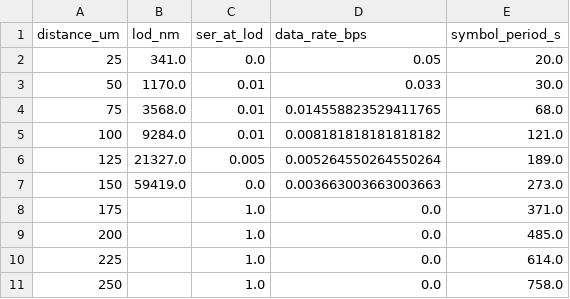
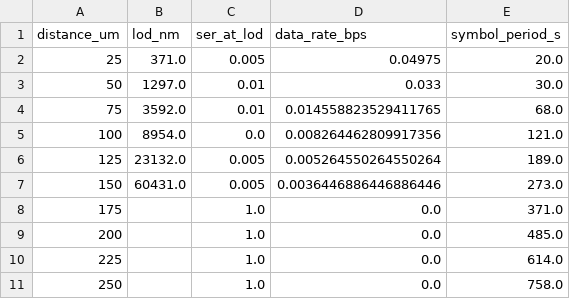
Before and after one commit to athan614/MCvD_Simulator-Dev_Build, a CSV file: results/data/lod_vs_distance_mosk.csv, drawn as a sheet.

```diff
--- a/results/data/lod_vs_distance_mosk.csv
+++ b/results/data/lod_vs_distance_mosk.csv
@@ -1,8 +1,8 @@
 distance_um,lod_nm,ser_at_lod,data_rate_bps,symbol_period_s
-25,341.0,0.0,0.05,20.0
-50,1170.0,0.01,0.033,30.0
-75,3568.0,0.01,0.014558823529411765,68.0
-100,9284.0,0.01,0.008181818181818182,121.0
-125,21327.0,0.005,0.005264550264550264,189.0
-150,59419.0,0.0,0.003663003663003663,273.0
+25,371.0,0.005,0.04975,20.0
+50,1297.0,0.01,0.033,30.0
+75,3592.0,0.01,0.014558823529411765,68.0
+100,8954.0,0.0,0.008264462809917356,121.0
+125,23132.0,0.005,0.005264550264550264,189.0
+150,60431.0,0.005,0.0036446886446886446,273.0
 175,,1.0,0.0,371.0
```
Also changed, not shown: results/data/ser_vs_nm_csk.csv, results/data/ser_vs_nm_mosk.csv, 1 other file.
